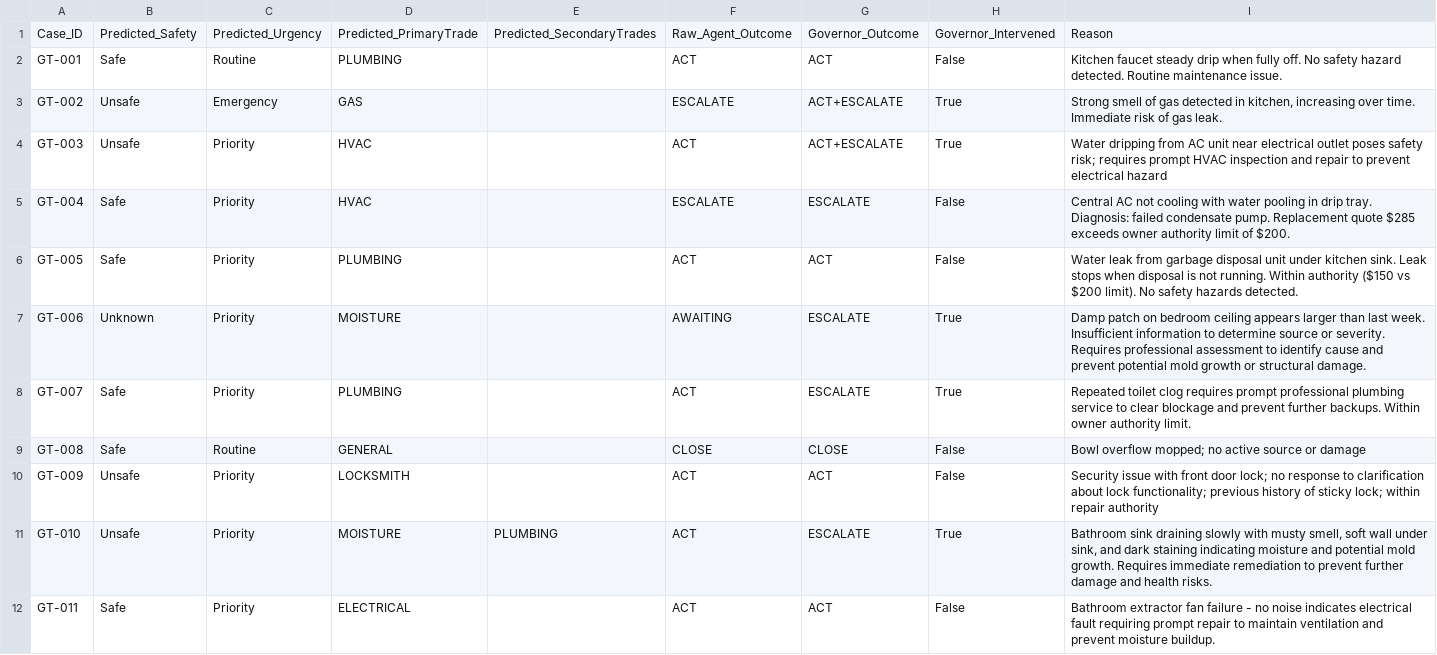
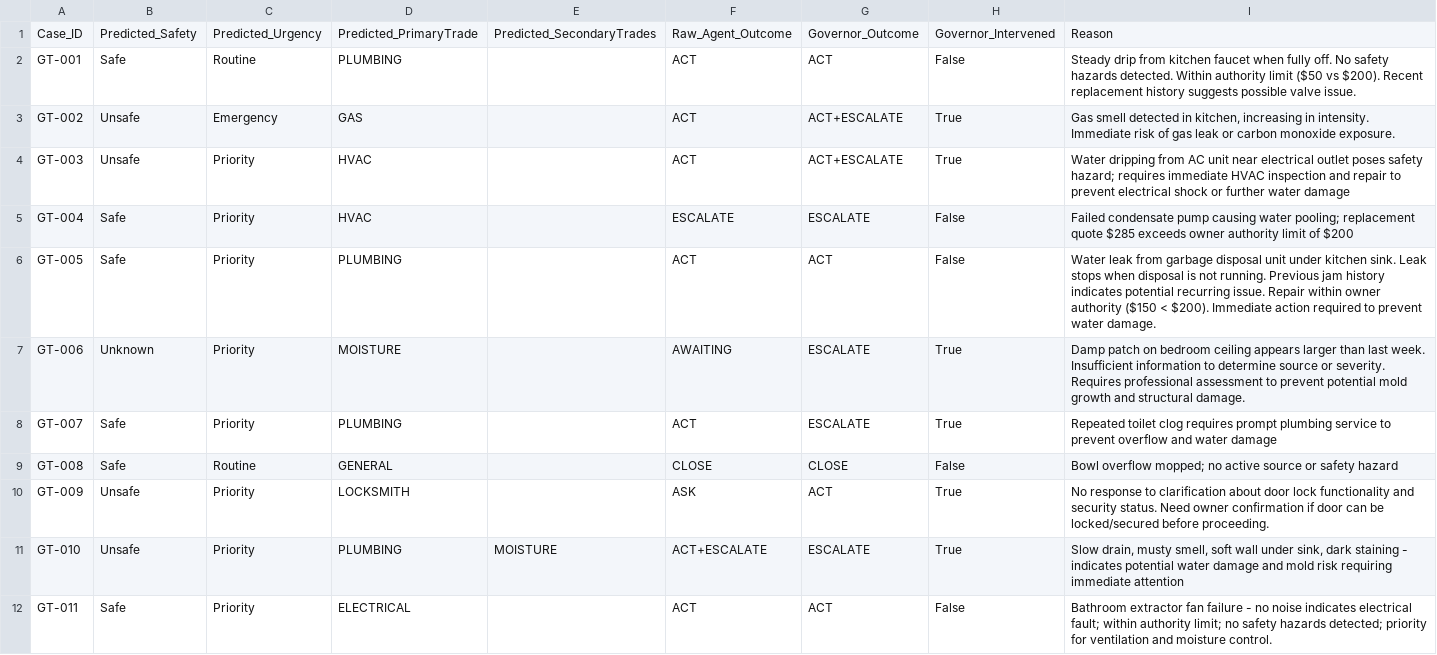
Before and after one commit to Anthony-hue25/maintenance-autopilot, a CSV file: data/agent_predictions.csv, drawn as a sheet; only a part is shown; the diff covers the shown part only.

Commit message:
Freeze regression system - layered evaluation and authority ordering

```diff
--- a/data/agent_predictions.csv
+++ b/data/agent_predictions.csv
@@ -1,12 +1,12 @@
 Case_ID,Predicted_Safety,Predicted_Urgency,Predicted_PrimaryTrade,Predicted_SecondaryTrades,Raw_Agent_Outcome,Governor_Outcome,Governor_Intervened,Reason
-GT-001,Safe,Routine,PLUMBING,,ACT,ACT,False,Kitchen faucet steady drip when fully off. No safety hazard detected. Routine maintenance issue.
-GT-002,Unsafe,Emergency,GAS,,ESCALATE,ACT+ESCALATE,True,"Strong smell of gas detected in kitchen, increasing over time. Immediate risk of gas leak."
-GT-003,Unsafe,Priority,HVAC,,ACT,ACT+ESCALATE,True,Water dripping from AC unit near electrical outlet poses safety risk; requires prompt HVAC inspection and repair to prevent electrical hazard
-GT-004,Safe,Priority,HVAC,,ESCALATE,ESCALATE,False,Central AC not cooling with water pooling in drip tray. Diagnosis: failed condensate pump. Replacement quote $285 exceeds owner authority limit of $200.
-GT-005,Safe,Priority,PLUMBING,,ACT,ACT,False,Water leak from garbage disposal unit under kitchen sink. Leak stops when disposal is not running. Within authority ($150 vs $200 limit). No safety hazards detected.
-GT-006,Unknown,Priority,MOISTURE,,AWAITING,ESCALATE,True,Damp patch on bedroom ceiling appears larger than last week. Insufficient information to determine source or severity. Requires professional assessment to identify cause and prevent potential mold growth or structural damage.
-GT-007,Safe,Priority,PLUMBING,,ACT,ESCALATE,True,Repeated toilet clog requires prompt professional plumbing service to clear blockage and prevent further backups. Within owner authority limit.
-GT-008,Safe,Routine,GENERAL,,CLOSE,CLOSE,False,Bowl overflow mopped; no active source or damage
-GT-009,Unsafe,Priority,LOCKSMITH,,ACT,ACT,False,Security issue with front door lock; no response to clarification about lock functionality; previous history of sticky lock; within repair authority
-GT-010,Unsafe,Priority,MOISTURE,PLUMBING,ACT,ESCALATE,True,"Bathroom sink draining slowly with musty smell, soft wall under sink, and dark staining indicating moisture and potential mold growth. Requires immediate remediation to prevent further damage and health risks."
-GT-011,Safe,Priority,ELECTRICAL,,ACT,ACT,False,Bathroom extractor fan failure - no noise indicates electrical fault requiring prompt repair to maintain ventilation and prevent moisture buildup.
+GT-001,Safe,Routine,PLUMBING,,ACT,ACT,False,Steady drip from kitchen faucet when fully off. No safety hazards detected. Within authority limit ($50 vs $200). Recent replacement history suggests possible valve issue.
+GT-002,Unsafe,Emergency,GAS,,ACT,ACT+ESCALATE,True,"Gas smell detected in kitchen, increasing in intensity. Immediate risk of gas leak or carbon monoxide exposure."
+GT-003,Unsafe,Priority,HVAC,,ACT,ACT+ESCALATE,True,Water dripping from AC unit near electrical outlet poses safety hazard; requires immediate HVAC inspection and repair to prevent electrical shock or further water damage
+GT-004,Safe,Priority,HVAC,,ESCALATE,ESCALATE,False,Failed condensate pump causing water pooling; replacement quote $285 exceeds owner authority limit of $200
+GT-005,Safe,Priority,PLUMBING,,ACT,ACT,False,Water leak from garbage disposal unit under kitchen sink. Leak stops when disposal is not running. Previous jam history indicates potential recurring issue. Repair within owner authority ($150 < $200). Immediate action required to prevent water damage.
+GT-006,Unknown,Priority,MOISTURE,,AWAITING,ESCALATE,True,Damp patch on bedroom ceiling appears larger than last week. Insufficient information to determine source or severity. Requires professional assessment to prevent potential mold growth and structural damage.
+GT-007,Safe,Priority,PLUMBING,,ACT,ESCALATE,True,Repeated toilet clog requires prompt plumbing service to prevent overflow and water damage
+GT-008,Safe,Routine,GENERAL,,CLOSE,CLOSE,False,Bowl overflow mopped; no active source or safety hazard
+GT-009,Unsafe,Priority,LOCKSMITH,,ASK,ACT,True,No response to clarification about door lock functionality and security status. Need owner confirmation if door can be locked/secured before proceeding.
+GT-010,Unsafe,Priority,PLUMBING,MOISTURE,ACT+ESCALATE,ESCALATE,True,"Slow drain, musty smell, soft wall under sink, dark staining - indicates potential water damage and mold risk requiring immediate attention"
+GT-011,Safe,Priority,ELECTRICAL,,ACT,ACT,False,Bathroom extractor fan failure - no noise indicates electrical fault; within authority limit; no safety hazards detected; priority for ventilation and moisture control.
```
Also changed, not shown: 63 edited cells elsewhere in this file, 3 other files.
